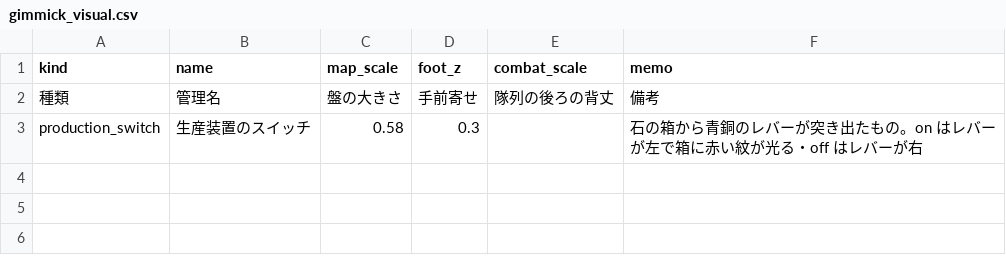
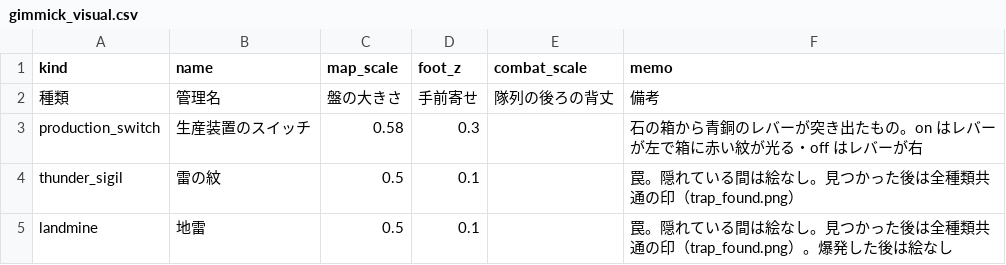
Before and after one commit to sway11466/senaris, a CSV file: godot/data/gimmicks/gimmick_visual.csv, drawn as a sheet.

```diff
--- a/godot/data/gimmicks/gimmick_visual.csv
+++ b/godot/data/gimmicks/gimmick_visual.csv
@@ -3 +3,3 @@ kind,name,map_scale,foot_z,combat_scale,memo
 production_switch,生産装置のスイッチ,0.58,0.3,,石の箱から青銅のレバーが突き出たもの。on はレバーが左で箱に赤い紋が光る・off はレバーが右
+thunder_sigil,雷の紋,0.5,0.1,,罠。隠れている間は絵なし。見つかった後は全種類共通の印（trap_found.png）
+landmine,地雷,0.5,0.1,,罠。隠れている間は絵なし。見つかった後は全種類共通の印（trap_found.png）。爆発した後は絵なし
```
Also changed, not shown: 13 other files.
